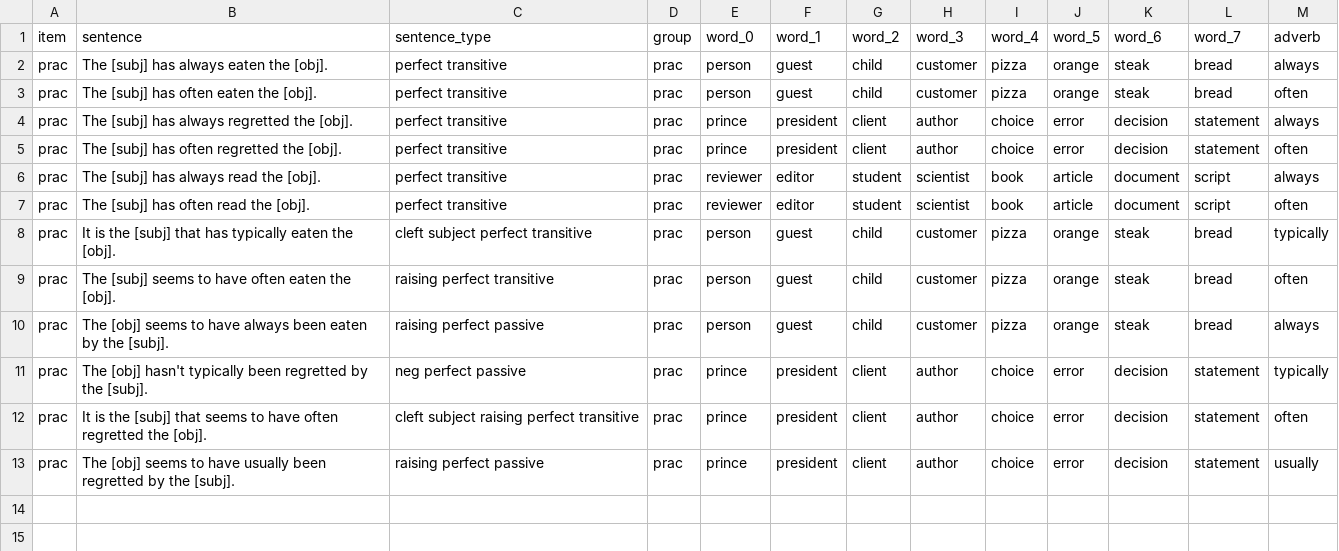
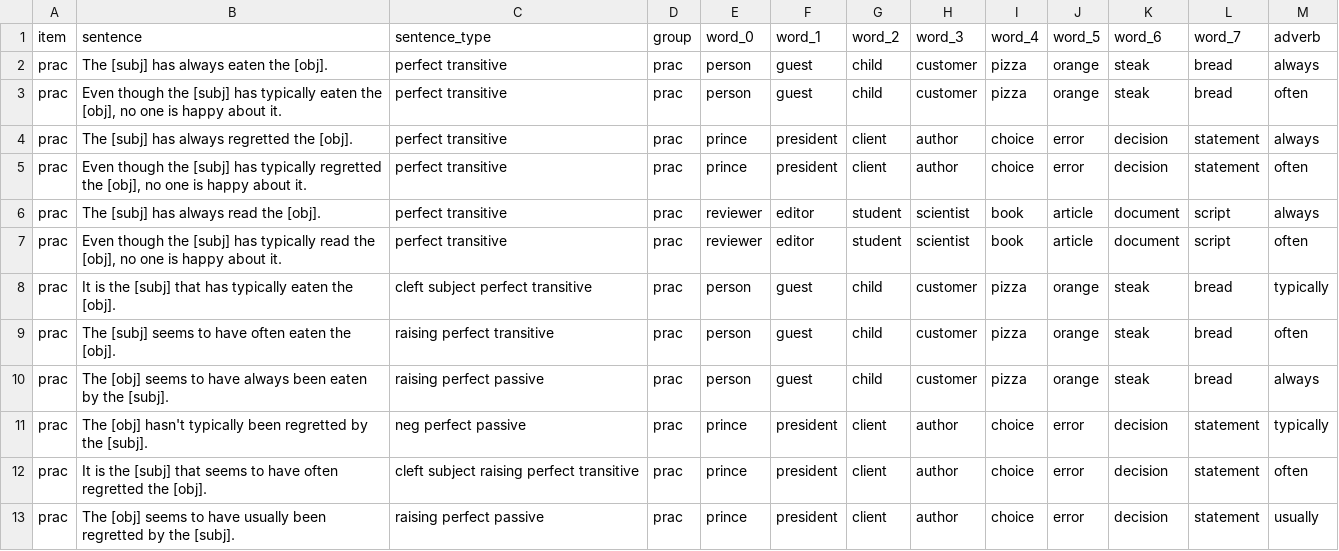
Before and after one commit to mawilson1234/structural-alternations-exp, a CSV file: chunk_includes/practice.csv, drawn as a sheet; the diff names each change by its address in the sheet, - before the commit and + after, or states it on an @@ line.

Commit message:
update training and practice items

```diff
--- a/chunk_includes/practice.csv
+++ b/chunk_includes/practice.csv
-B3 (sentence): The [subj] has often eaten the [obj].
+B3 (sentence): Even though the [subj] has typically eaten the [obj], no one is happy about it.
-B5 (sentence): The [subj] has often regretted the [obj].
+B5 (sentence): Even though the [subj] has typically regretted the [obj], no one is happy about it.
-B7 (sentence): The [subj] has often read the [obj].
+B7 (sentence): Even though the [subj] has typically read the [obj], no one is happy about it.
```
Also changed, not shown: chunk_includes/train.csv, chunk_includes/train_rep1.csv, 1 other file.
